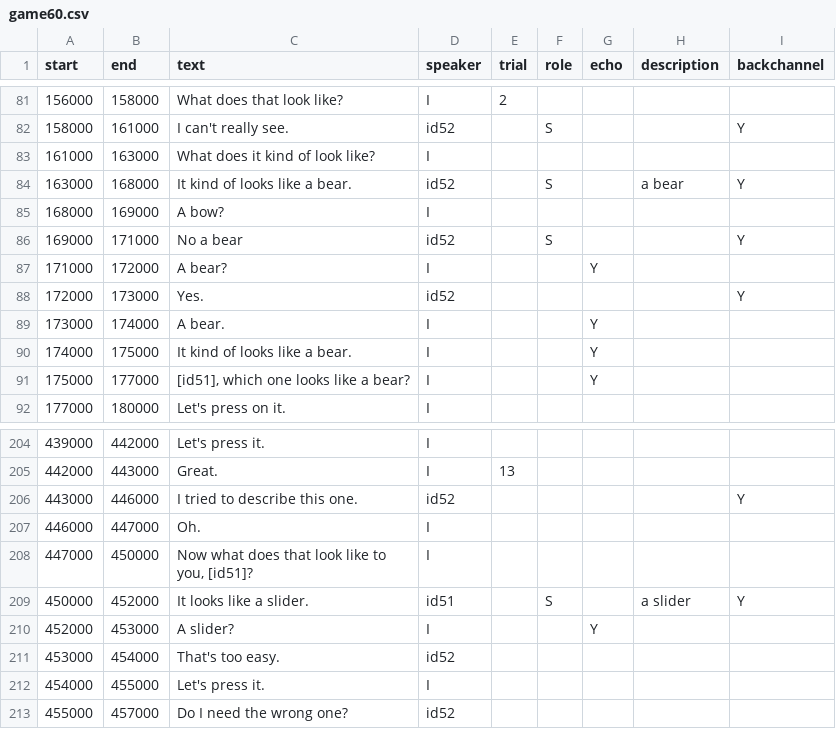
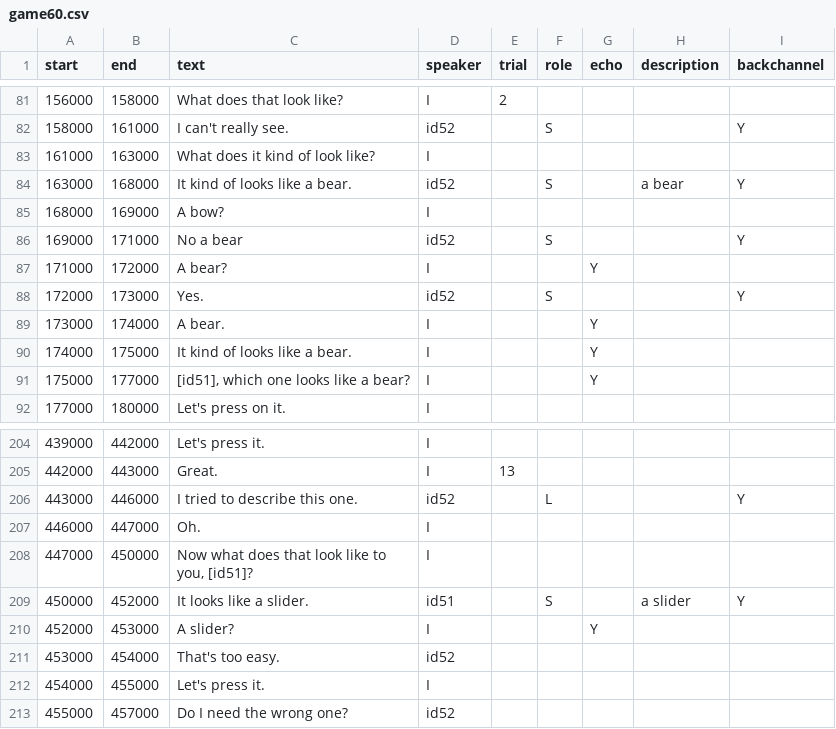
Before and after one commit to vboyce/kid-tangrams, a CSV file: data/clean_transcripts/game60.csv, drawn as a sheet; only a part is shown, gaps mark what is left out.

```diff
--- a/data/clean_transcripts/game60.csv
+++ b/data/clean_transcripts/game60.csv
@@ -87,3 +87,3 @@ start,end,text,speaker,trial,role,echo,description,backchannel
 171000,172000,A bear?,I,,,Y,,
-172000,173000,Yes.,id52,,,,,Y
+172000,173000,Yes.,id52,,S,,,Y
 173000,174000,A bear.,I,,,Y,,
@@ -205,3 +205,3 @@ start,end,text,speaker,trial,role,echo,description,backchannel
 442000,443000,Great.,I,13,,,,
-443000,446000,I tried to describe this one.,id52,,,,,Y
+443000,446000,I tried to describe this one.,id52,,L,,,Y
 446000,447000,Oh.,I,,,,,
```
Also changed, not shown: data/clean_transcripts/game41.csv, data/clean_transcripts/game44.csv, 11 other files.
